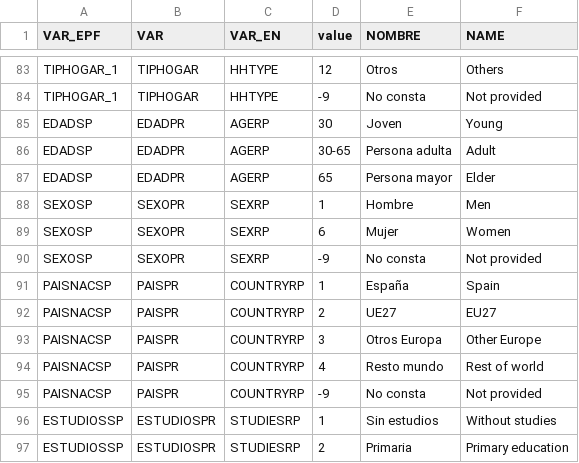
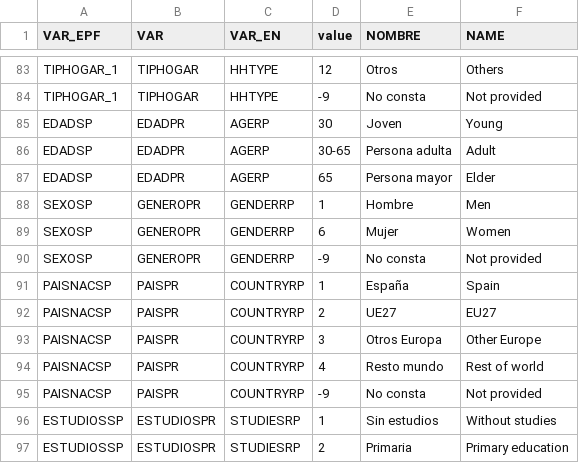
Before and after one commit to bc3LC/medusa, a CSV file: inst/extdata/mapping.csv, drawn as a sheet; only a part is shown, gaps mark what is left out.

```diff
--- a/inst/extdata/mapping.csv
+++ b/inst/extdata/mapping.csv
@@ -87,5 +87,5 @@ EDADSP,EDADPR,AGERP,30-65,Persona adulta,Adult
 EDADSP,EDADPR,AGERP,65,Persona mayor,Elder
-SEXOSP,SEXOPR,SEXRP,1,Hombre,Men
-SEXOSP,SEXOPR,SEXRP,6,Mujer,Women
-SEXOSP,SEXOPR,SEXRP,-9,No consta,Not provided
+SEXOSP,GENEROPR,GENDERRP,1,Hombre,Men
+SEXOSP,GENEROPR,GENDERRP,6,Mujer,Women
+SEXOSP,GENEROPR,GENDERRP,-9,No consta,Not provided
 PAISNACSP,PAISPR,COUNTRYRP,1,España,Spain
```
Also changed, not shown: inst/extdata/is_categories.csv, 4 other files.
